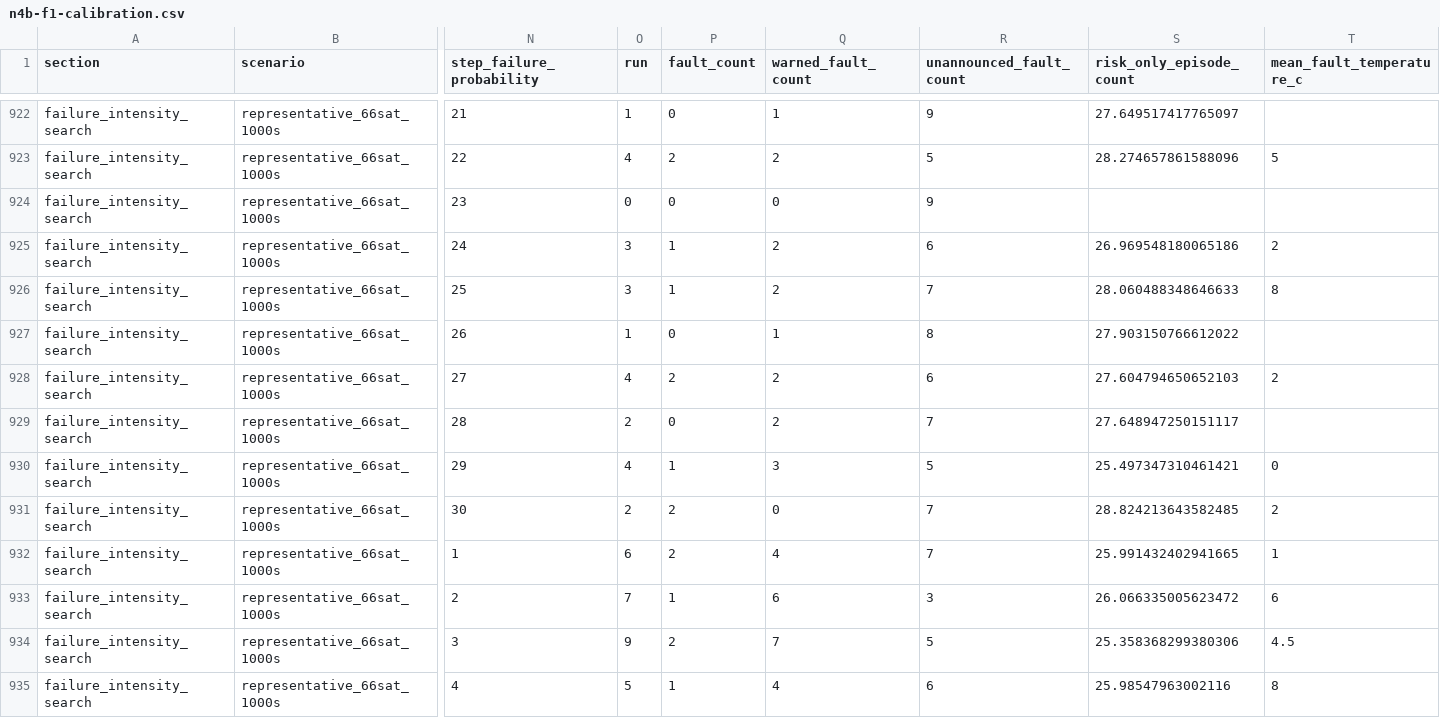
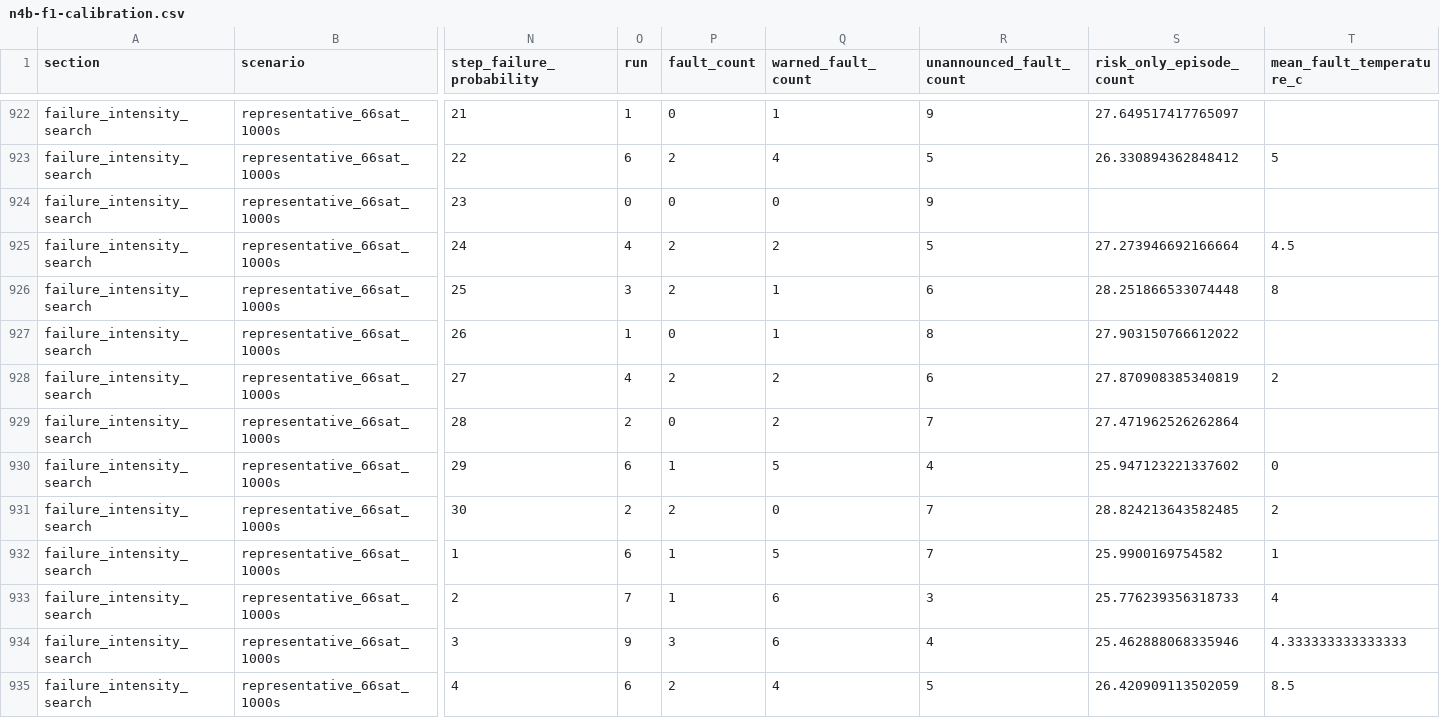
Before and after one commit to forest-rabbit/SCP-SatComPlate, a CSV file: docs/calibration/n4b-f1/n4b-f1-calibration.csv, drawn as a sheet; only a part is shown, gaps mark what is left out; the diff covers the shown part only; the diff names each change by its address in the sheet, - before the commit and + after, or states it on an @@ line.

Commit message:
refactor(fault): centralize parameters and strengthen F1 validation

```diff
--- a/docs/calibration/n4b-f1/n4b-f1-calibration.csv
+++ b/docs/calibration/n4b-f1/n4b-f1-calibration.csv
-O923 (run): 4
+O923 (run): 6
-Q923 (warned_fault_count): 2
+Q923 (warned_fault_count): 4
-S923 (risk_only_episode_count): 28.274657861588096
+S923 (risk_only_episode_count): 26.330894362848412
-O925 (run): 3
+O925 (run): 4
-P925:P926 (fault_count): 1
+P925:P926 (fault_count): 2
-R925 (unannounced_fault_count): 6
+R925 (unannounced_fault_count): 5
-S925 (risk_only_episode_count): 26.969548180065186
+S925 (risk_only_episode_count): 27.273946692166664
-T925 (mean_fault_temperature_c): 2
+T925 (mean_fault_temperature_c): 4.5
-Q926 (warned_fault_count): 2
+Q926 (warned_fault_count): 1
-R926 (unannounced_fault_count): 7
+R926 (unannounced_fault_count): 6
-S926 (risk_only_episode_count): 28.060488348646633
+S926 (risk_only_episode_count): 28.251866533074448
-S928 (risk_only_episode_count): 27.604794650652103
+S928 (risk_only_episode_count): 27.870908385340819
-S929 (risk_only_episode_count): 27.648947250151117
+S929 (risk_only_episode_count): 27.471962526262864
-O930 (run): 4
+O930 (run): 6
-Q930 (warned_fault_count): 3
+Q930 (warned_fault_count): 5
-R930 (unannounced_fault_count): 5
+R930 (unannounced_fault_count): 4
-S930 (risk_only_episode_count): 25.497347310461421
+S930 (risk_only_episode_count): 25.947123221337602
-P932 (fault_count): 2
+P932 (fault_count): 1
-Q932 (warned_fault_count): 4
+Q932 (warned_fault_count): 5
-S932 (risk_only_episode_count): 25.991432402941665
+S932 (risk_only_episode_count): 25.9900169754582
-S933 (risk_only_episode_count): 26.066335005623472
+S933 (risk_only_episode_count): 25.776239356318733
-T933 (mean_fault_temperature_c): 6
+T933 (mean_fault_temperature_c): 4
-P934 (fault_count): 2
+P934 (fault_count): 3
-Q934 (warned_fault_count): 7
+Q934 (warned_fault_count): 6
-R934 (unannounced_fault_count): 5
+R934 (unannounced_fault_count): 4
-S934 (risk_only_episode_count): 25.358368299380306
+S934 (risk_only_episode_count): 25.462888068335946
-T934 (mean_fault_temperature_c): 4.5
+T934 (mean_fault_temperature_c): 4.333333333333333
-O935 (run): 5
+O935 (run): 6
-P935 (fault_count): 1
+P935 (fault_count): 2
-R935 (unannounced_fault_count): 6
+R935 (unannounced_fault_count): 5
-S935 (risk_only_episode_count): 25.98547963002116
+S935 (risk_only_episode_count): 26.420909113502059
-T935 (mean_fault_temperature_c): 8
+T935 (mean_fault_temperature_c): 8.5
```
Also changed, not shown: 152 edited cells elsewhere in this file, 38 other files.
